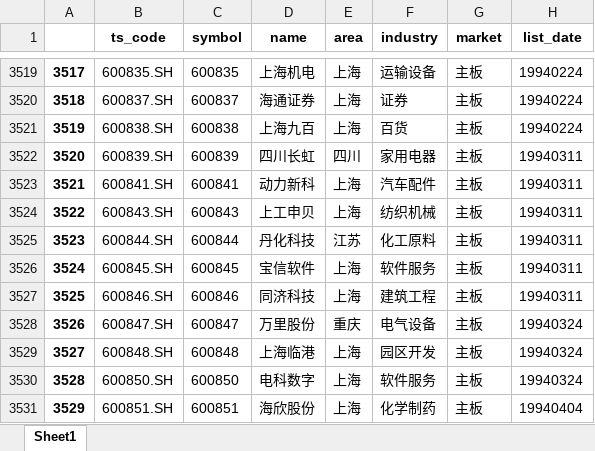
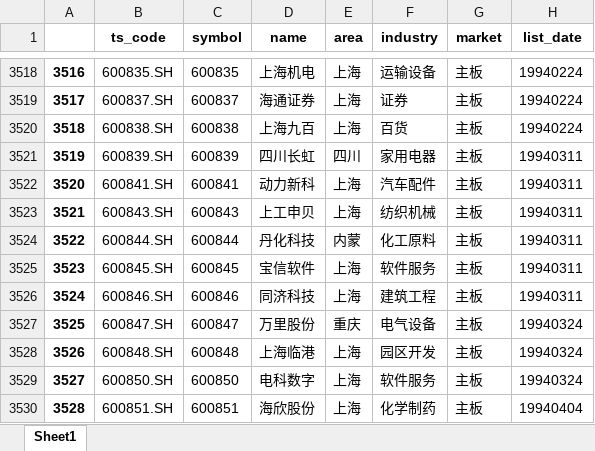
Before and after one commit to millionPan/toptenwork, an Excel workbook: stock_info.xlsx, sheet Sheet1, drawn as a sheet; only a part is shown, gaps mark what is left out; values as stored, in another font and other column widths than the file's, no borders; addresses are those after the commit; the diff covers the shown part only; the diff names each change by its address in the sheet, - before the commit and + after, or states it on an @@ line.

```diff
--- a/stock_info.xlsx (sheet Sheet1)
+++ b/stock_info.xlsx (sheet Sheet1)
@@ column A renumbered from row 407 down @@
-E3524 (area): 江苏
+E3524 (area): 内蒙
```
Also changed, not shown: 1 added row, 2 removed rows and 3 edited cells elsewhere in this sheet, dailymarket/dailymarketmerge.xlsx, 1 other file.
